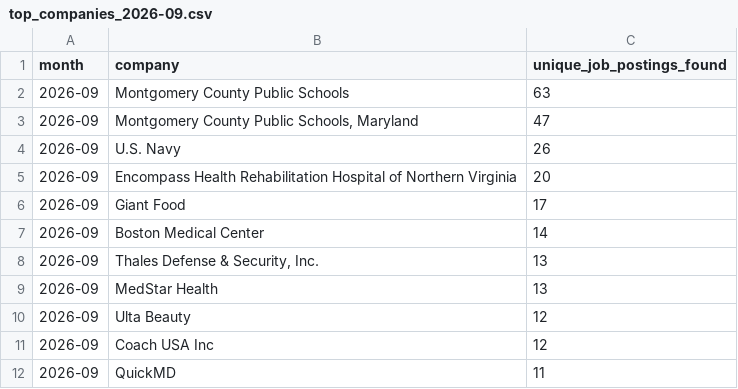
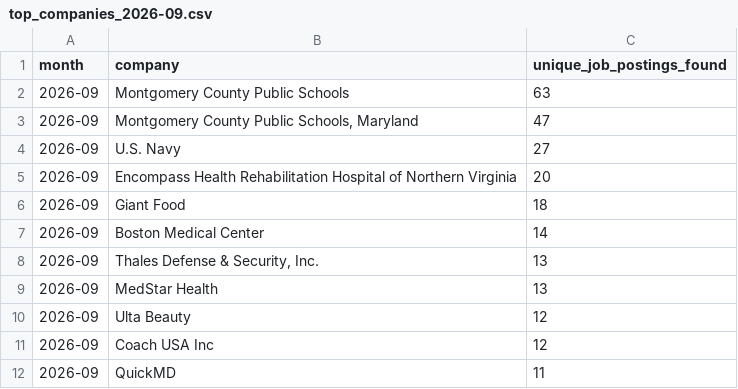
Before and after one commit to themeganerddddddd/MoCo-Hiring-Monitor, a CSV file: outputs/top_companies_2026-09.csv, drawn as a sheet; only a part is shown.

```diff
--- a/outputs/top_companies_2026-09.csv
+++ b/outputs/top_companies_2026-09.csv
@@ -3,5 +3,5 @@ month,company,unique_job_postings_found
 2026-09,"Montgomery County Public Schools, Maryland",47
-2026-09,U.S. Navy,26
+2026-09,U.S. Navy,27
 2026-09,Encompass Health Rehabilitation Hospital of Northern Virginia,20
-2026-09,Giant Food,17
+2026-09,Giant Food,18
 2026-09,Boston Medical Center,14
```
Also changed, not shown: 13 other files.
